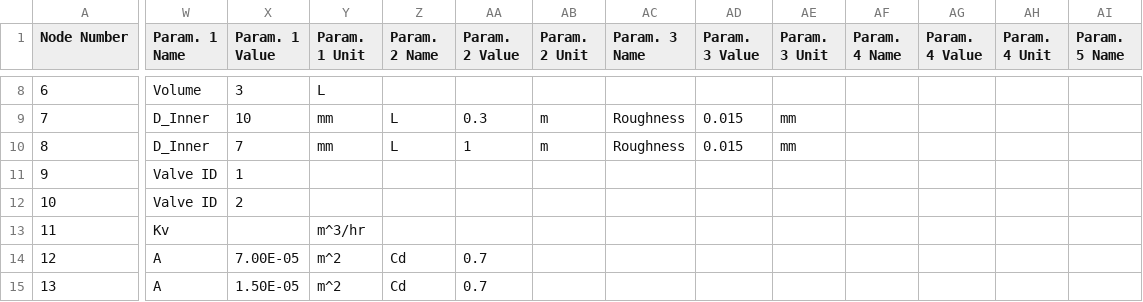
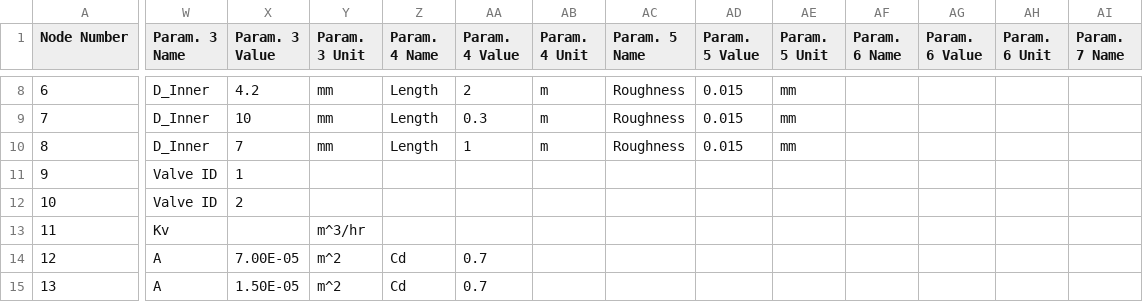
Before and after one commit to icl-rocketry/Bipropellant-Propulsion-System-Model, a CSV file: Prop_System_Network_Setup_1.csv, drawn as a sheet; only a part is shown, gaps mark what is left out; the diff covers the shown part only; the diff names each change by its address in the sheet, - before the commit and + after, or states it on an @@ line.

```diff
--- a/Prop_System_Network_Setup_1.csv
+++ b/Prop_System_Network_Setup_1.csv
-W1: Param. 1 Name
+W1: Param. 3 Name
-X1: Param. 1 Value
+X1: Param. 3 Value
-Y1: Param. 1 Unit
+Y1: Param. 3 Unit
-Z1: Param. 2 Name
+Z1: Param. 4 Name
-AA1: Param. 2 Value
+AA1: Param. 4 Value
-AB1: Param. 2 Unit
+AB1: Param. 4 Unit
-AC1: Param. 3 Name
+AC1: Param. 5 Name
-AD1: Param. 3 Value
+AD1: Param. 5 Value
-AE1: Param. 3 Unit
+AE1: Param. 5 Unit
-AF1: Param. 4 Name
+AF1: Param. 6 Name
-AG1: Param. 4 Value
+AG1: Param. 6 Value
-AH1: Param. 4 Unit
+AH1: Param. 6 Unit
-AI1: Param. 5 Name
+AI1: Param. 7 Name
-W8 (Param. 3 Name): Volume
+W8 (Param. 3 Name): D_Inner
-X8 (Param. 3 Value): 3
+X8 (Param. 3 Value): 4.2
-Y8 (Param. 3 Unit): L
+Y8 (Param. 3 Unit): mm
-Z8 (Param. 4 Name): (empty)
+Z8 (Param. 4 Name): Length
-AA8 (Param. 4 Value): (empty)
+AA8 (Param. 4 Value): 2
-AB8 (Param. 4 Unit): (empty)
+AB8 (Param. 4 Unit): m
-AC8 (Param. 5 Name): (empty)
+AC8 (Param. 5 Name): Roughness
-AD8 (Param. 5 Value): (empty)
+AD8 (Param. 5 Value): 0.015
-AE8 (Param. 5 Unit): (empty)
+AE8 (Param. 5 Unit): mm
-Z9:Z10 (Param. 4 Name): L
+Z9:Z10 (Param. 4 Name): Length
```
Also changed, not shown: 66 edited cells elsewhere in this file, 1 other file.
